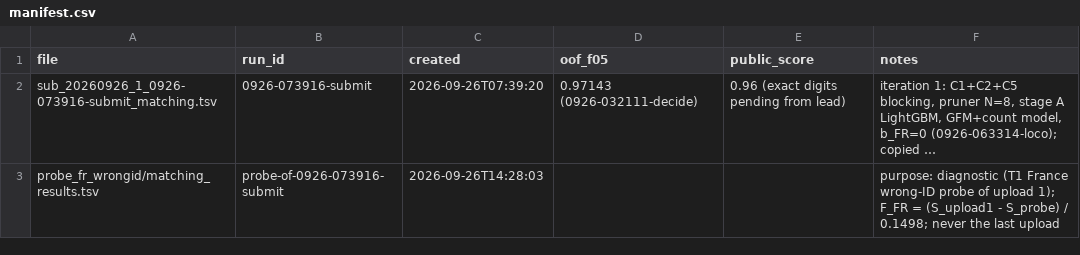
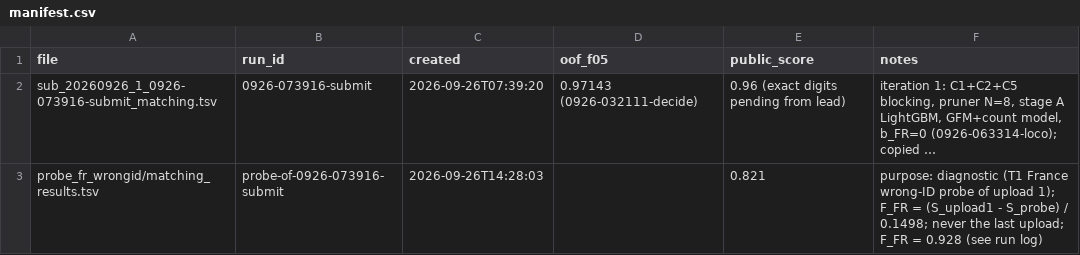
Before and after one commit to kksahu444/tri-source-entity-resolution, a CSV file: student_resource/submissions/manifest.csv, drawn as a sheet; long unchanged cells end in …; the diff names each change by its address in the sheet, - before the commit and + after, or states it on an @@ line.

```diff
--- a/student_resource/submissions/manifest.csv
+++ b/student_resource/submissions/manifest.csv
-E3 (public_score): (empty)
+E3 (public_score): 0.821
-F3 (notes): …the last upload
+F3 (notes): …the last upload; F_FR = 0.928 (see run log)
```
Also changed, not shown: student_resource/runs/run_log.csv, 2 other files.
